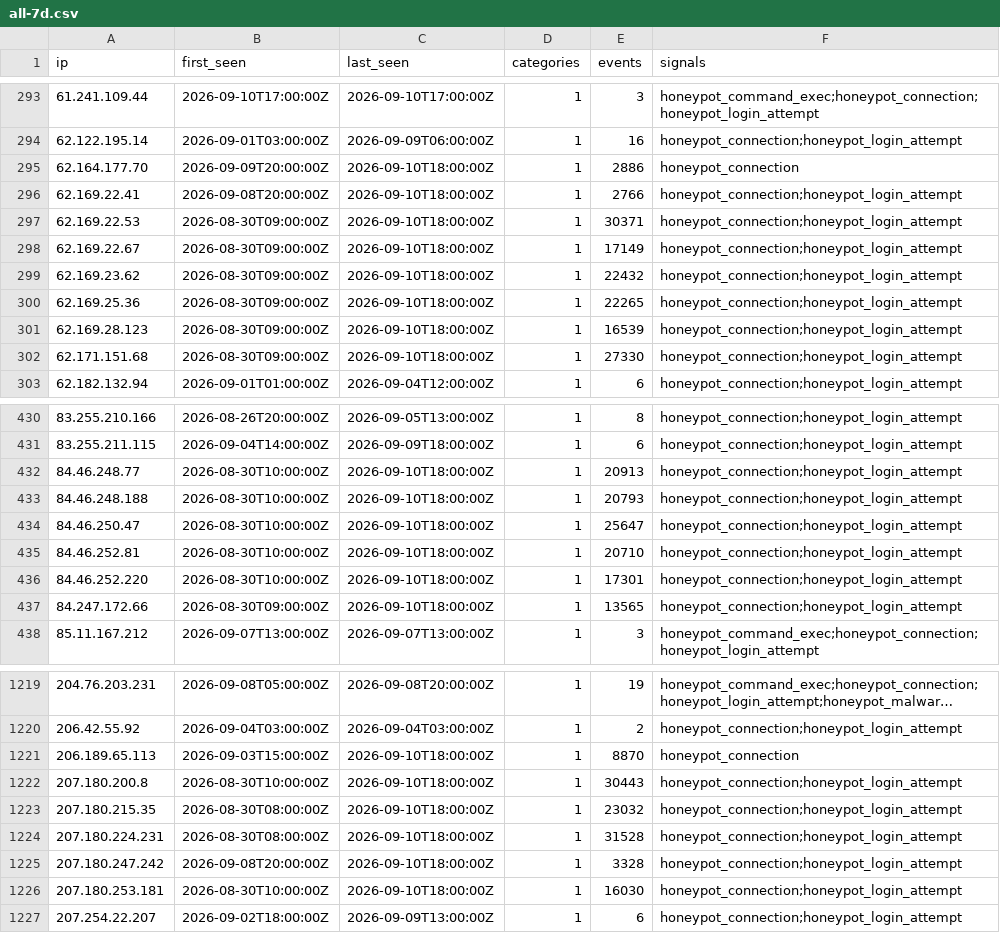
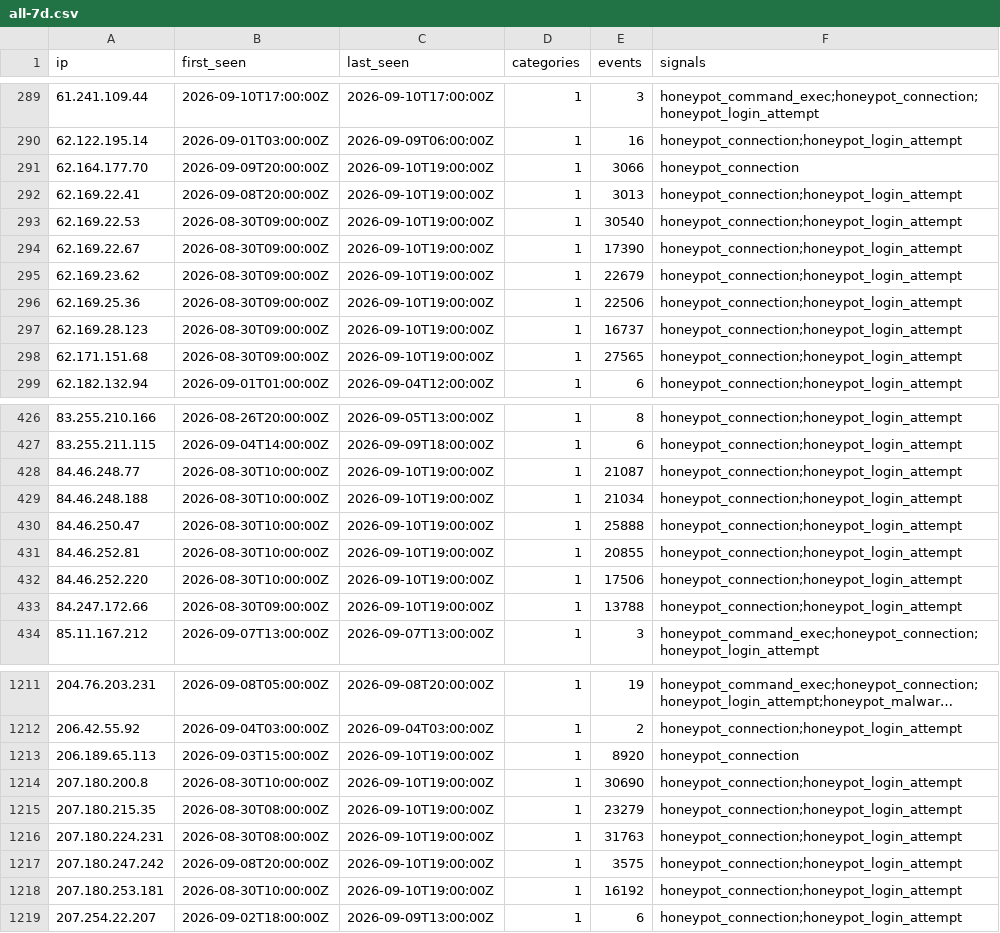
Before and after one commit to brandontroidl/blocklist, a CSV file: retention/all-7d.csv, drawn as a sheet; only a part is shown, gaps mark what is left out; long unchanged cells end in …; the diff covers the shown part only.

```diff
--- a/retention/all-7d.csv
+++ b/retention/all-7d.csv
@@ -294,10 +290,10 @@ ip,first_seen,last_seen,categories,events,signals
 62.122.195.14,2026-09-01T03:00:00Z,2026-09-09T06:00:00Z,1,16,honeypot_connection;honeypot_login_attempt
-62.164.177.70,2026-09-09T20:00:00Z,2026-09-10T18:00:00Z,1,2886,honeypot_connection
-62.169.22.41,2026-09-08T20:00:00Z,2026-09-10T18:00:00Z,1,2766,honeypot_connection;honeypot_login_attempt
-62.169.22.53,2026-08-30T09:00:00Z,2026-09-10T18:00:00Z,1,30371,honeypot_connection;honeypot_login_attempt
-62.169.22.67,2026-08-30T09:00:00Z,2026-09-10T18:00:00Z,1,17149,honeypot_connection;honeypot_login_attempt
-62.169.23.62,2026-08-30T09:00:00Z,2026-09-10T18:00:00Z,1,22432,honeypot_connection;honeypot_login_attempt
-62.169.25.36,2026-08-30T09:00:00Z,2026-09-10T18:00:00Z,1,22265,honeypot_connection;honeypot_login_attempt
-62.169.28.123,2026-08-30T09:00:00Z,2026-09-10T18:00:00Z,1,16539,honeypot_connection;honeypot_login_attempt
-62.171.151.68,2026-08-30T09:00:00Z,2026-09-10T18:00:00Z,1,27330,honeypot_connection;honeypot_login_attempt
+62.164.177.70,2026-09-09T20:00:00Z,2026-09-10T19:00:00Z,1,3066,honeypot_connection
+62.169.22.41,2026-09-08T20:00:00Z,2026-09-10T19:00:00Z,1,3013,honeypot_connection;honeypot_login_attempt
+62.169.22.53,2026-08-30T09:00:00Z,2026-09-10T19:00:00Z,1,30540,honeypot_connection;honeypot_login_attempt
+62.169.22.67,2026-08-30T09:00:00Z,2026-09-10T19:00:00Z,1,17390,honeypot_connection;honeypot_login_attempt
+62.169.23.62,2026-08-30T09:00:00Z,2026-09-10T19:00:00Z,1,22679,honeypot_connection;honeypot_login_attempt
+62.169.25.36,2026-08-30T09:00:00Z,2026-09-10T19:00:00Z,1,22506,honeypot_connection;honeypot_login_attempt
+62.169.28.123,2026-08-30T09:00:00Z,2026-09-10T19:00:00Z,1,16737,honeypot_connection;honeypot_login_attempt
+62.171.151.68,2026-08-30T09:00:00Z,2026-09-10T19:00:00Z,1,27565,honeypot_connection;honeypot_login_attempt
 62.182.132.94,2026-09-01T01:00:00Z,2026-09-04T12:00:00Z,1,6,honeypot_connection;honeypot_login_attempt
@@ -431,8 +427,8 @@ ip,first_seen,last_seen,categories,events,signals
 83.255.211.115,2026-09-04T14:00:00Z,2026-09-09T18:00:00Z,1,6,honeypot_connection;honeypot_login_attempt
-84.46.248.77,2026-08-30T10:00:00Z,2026-09-10T18:00:00Z,1,20913,honeypot_connection;honeypot_login_attempt
-84.46.248.188,2026-08-30T10:00:00Z,2026-09-10T18:00:00Z,1,20793,honeypot_connection;honeypot_login_attempt
-84.46.250.47,2026-08-30T10:00:00Z,2026-09-10T18:00:00Z,1,25647,honeypot_connection;honeypot_login_attempt
-84.46.252.81,2026-08-30T10:00:00Z,2026-09-10T18:00:00Z,1,20710,honeypot_connection;honeypot_login_attempt
-84.46.252.220,2026-08-30T10:00:00Z,2026-09-10T18:00:00Z,1,17301,honeypot_connection;honeypot_login_attempt
-84.247.172.66,2026-08-30T09:00:00Z,2026-09-10T18:00:00Z,1,13565,honeypot_connection;honeypot_login_attempt
+84.46.248.77,2026-08-30T10:00:00Z,2026-09-10T19:00:00Z,1,21087,honeypot_connection;honeypot_login_attempt
+84.46.248.188,2026-08-30T10:00:00Z,2026-09-10T19:00:00Z,1,21034,honeypot_connection;honeypot_login_attempt
+84.46.250.47,2026-08-30T10:00:00Z,2026-09-10T19:00:00Z,1,25888,honeypot_connection;honeypot_login_attempt
+84.46.252.81,2026-08-30T10:00:00Z,2026-09-10T19:00:00Z,1,20855,honeypot_connection;honeypot_login_attempt
+84.46.252.220,2026-08-30T10:00:00Z,2026-09-10T19:00:00Z,1,17506,honeypot_connection;honeypot_login_attempt
+84.247.172.66,2026-08-30T09:00:00Z,2026-09-10T19:00:00Z,1,13788,honeypot_connection;honeypot_login_attempt
 85.11.167.212,2026-09-07T13:00:00Z,2026-09-07T13:00:00Z,1,3,honeypot_command_exec;honeypot_connection;honeypot_login_attempt
@@ -1220,8 +1212,8 @@ ip,first_seen,last_seen,categories,events,signals
 206.42.55.92,2026-09-04T03:00:00Z,2026-09-04T03:00:00Z,1,2,honeypot_connection;honeypot_login_attempt
-206.189.65.113,2026-09-03T15:00:00Z,2026-09-10T18:00:00Z,1,8870,honeypot_connection
-207.180.200.8,2026-08-30T10:00:00Z,2026-09-10T18:00:00Z,1,30443,honeypot_connection;honeypot_login_attempt
-207.180.215.35,2026-08-30T08:00:00Z,2026-09-10T18:00:00Z,1,23032,honeypot_connection;honeypot_login_attempt
-207.180.224.231,2026-08-30T08:00:00Z,2026-09-10T18:00:00Z,1,31528,honeypot_connection;honeypot_login_attempt
-207.180.247.242,2026-09-08T20:00:00Z,2026-09-10T18:00:00Z,1,3328,honeypot_connection;honeypot_login_attempt
-207.180.253.181,2026-08-30T10:00:00Z,2026-09-10T18:00:00Z,1,16030,honeypot_connection;honeypot_login_attempt
+206.189.65.113,2026-09-03T15:00:00Z,2026-09-10T19:00:00Z,1,8920,honeypot_connection
+207.180.200.8,2026-08-30T10:00:00Z,2026-09-10T19:00:00Z,1,30690,honeypot_connection;honeypot_login_attempt
+207.180.215.35,2026-08-30T08:00:00Z,2026-09-10T19:00:00Z,1,23279,honeypot_connection;honeypot_login_attempt
+207.180.224.231,2026-08-30T08:00:00Z,2026-09-10T19:00:00Z,1,31763,honeypot_connection;honeypot_login_attempt
+207.180.247.242,2026-09-08T20:00:00Z,2026-09-10T19:00:00Z,1,3575,honeypot_connection;honeypot_login_attempt
+207.180.253.181,2026-08-30T10:00:00Z,2026-09-10T19:00:00Z,1,16192,honeypot_connection;honeypot_login_attempt
 207.254.22.207,2026-09-02T18:00:00Z,2026-09-09T13:00:00Z,1,6,honeypot_connection;honeypot_login_attempt
```
Also changed, not shown: 8 removed rows and 68 edited cells elsewhere in this file, retention/all-24h.csv, retention/all-30d.csv, 48 other files.
